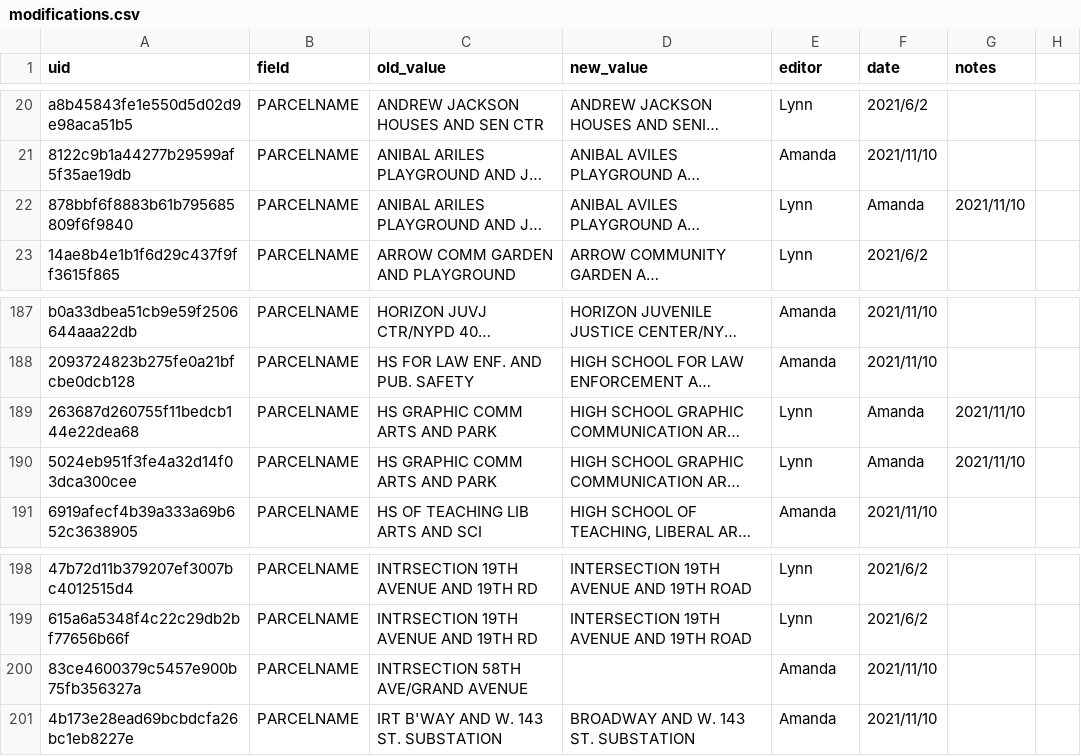
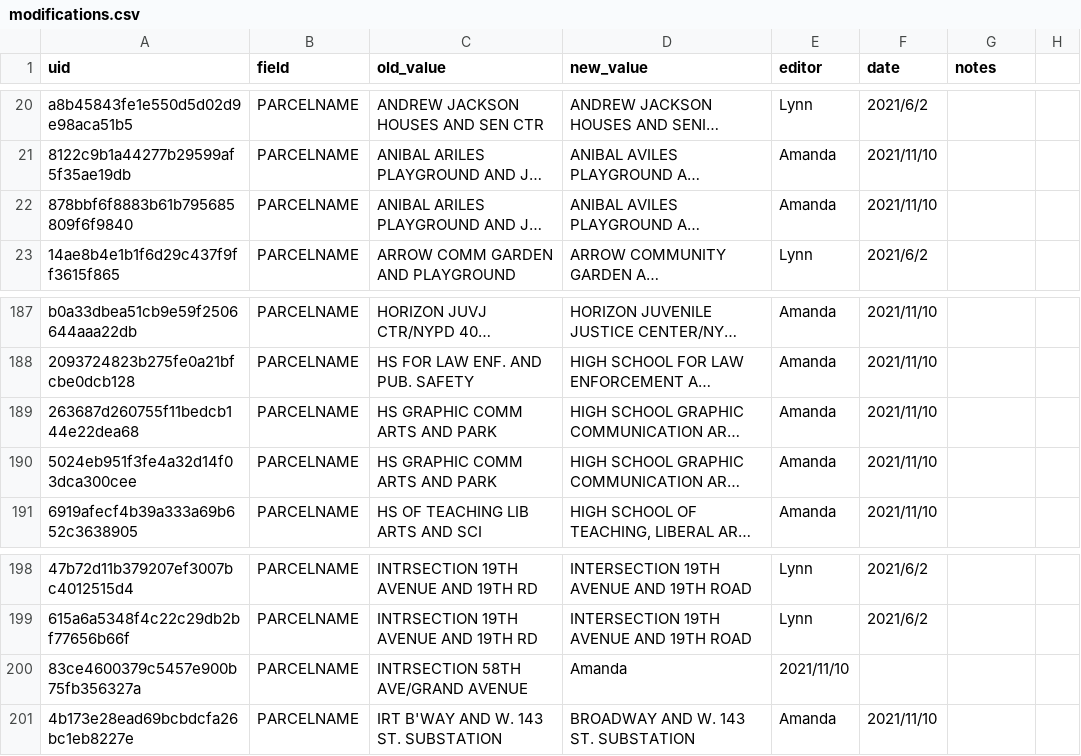
Before and after one commit to NYCPlanning/db-colp, a CSV file: data/modifications.csv, drawn as a sheet; only a part is shown, gaps mark what is left out; long unchanged cells end in …; the diff names each change by its address in the sheet, - before the commit and + after, or states it on an @@ line.

Commit message:
fixing typos

```diff
--- a/data/modifications.csv
+++ b/data/modifications.csv
-E22 (editor): Lynn
+E22 (editor): Amanda
-F22 (date): Amanda
+F22 (date): 2021/11/10
-G22 (notes): 2021/11/10
+G22 (notes): (empty)
-E189:E190 (editor): Lynn
+E189:E190 (editor): Amanda
-F189:F190 (date): Amanda
+F189:F190 (date): 2021/11/10
-G189:G190 (notes): 2021/11/10
+G189:G190 (notes): (empty)
-D200 (new_value): (empty)
+D200 (new_value): Amanda
-E200 (editor): Amanda
+E200 (editor): 2021/11/10
-F200 (date): 2021/11/10
+F200 (date): (empty)
```
